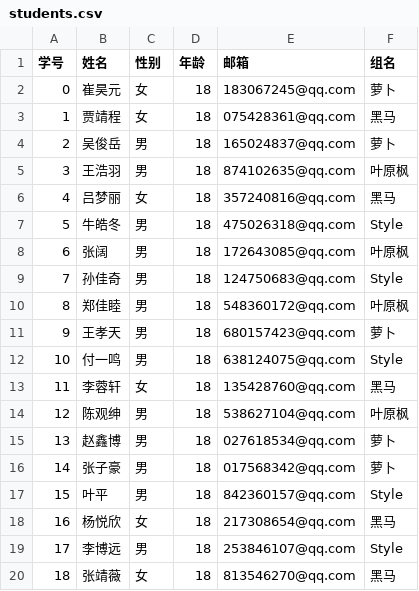
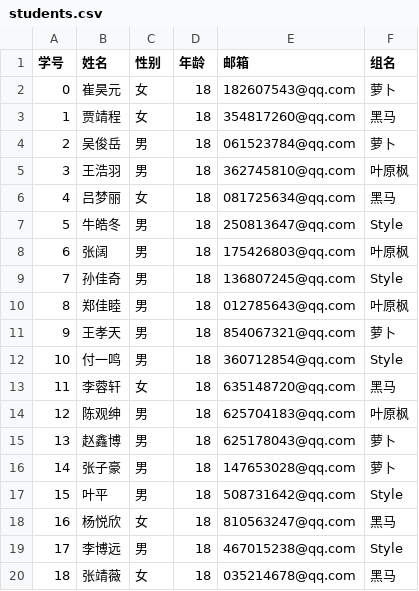
Before and after one commit to Lenovo-Future-Project-Group/Pandas_Sys, a CSV file: Data/students.csv, drawn as a sheet.

```diff
--- a/Data/students.csv
+++ b/Data/students.csv
@@ -1,20 +1,20 @@
 学号,姓名,性别,年龄,邮箱,组名
-0,崔昊元,女,18,183067245@qq.com,萝卜
-1,贾靖程,女,18,075428361@qq.com,黑马
-2,吴俊岳,男,18,165024837@qq.com,萝卜
-3,王浩羽,男,18,874102635@qq.com,叶原枫
-4,吕梦丽,女,18,357240816@qq.com,黑马
-5,牛皓冬,男,18,475026318@qq.com,Style
-6,张阔,男,18,172643085@qq.com,叶原枫
-7,孙佳奇,男,18,124750683@qq.com,Style
-8,郑佳睦,男,18,548360172@qq.com,叶原枫
-9,王孝天,男,18,680157423@qq.com,萝卜
-10,付一鸣,男,18,638124075@qq.com,Style
-11,李蓉轩,女,18,135428760@qq.com,黑马
-12,陈观绅,男,18,538627104@qq.com,叶原枫
-13,赵鑫博,男,18,027618534@qq.com,萝卜
-14,张子豪,男,18,017568342@qq.com,萝卜
-15,叶平,男,18,842360157@qq.com,Style
-16,杨悦欣,女,18,217308654@qq.com,黑马
-17,李博远,男,18,253846107@qq.com,Style
-18,张靖薇,女,18,813546270@qq.com,黑马
+0,崔昊元,女,18,182607543@qq.com,萝卜
+1,贾靖程,女,18,354817260@qq.com,黑马
+2,吴俊岳,男,18,061523784@qq.com,萝卜
+3,王浩羽,男,18,362745810@qq.com,叶原枫
+4,吕梦丽,女,18,081725634@qq.com,黑马
+5,牛皓冬,男,18,250813647@qq.com,Style
+6,张阔,男,18,175426803@qq.com,叶原枫
+7,孙佳奇,男,18,136807245@qq.com,Style
+8,郑佳睦,男,18,012785643@qq.com,叶原枫
+9,王孝天,男,18,854067321@qq.com,萝卜
+10,付一鸣,男,18,360712854@qq.com,Style
+11,李蓉轩,女,18,635148720@qq.com,黑马
+12,陈观绅,男,18,625704183@qq.com,叶原枫
+13,赵鑫博,男,18,625178043@qq.com,萝卜
+14,张子豪,男,18,147653028@qq.com,萝卜
+15,叶平,男,18,508731642@qq.com,Style
+16,杨悦欣,女,18,810563247@qq.com,黑马
+17,李博远,男,18,467015238@qq.com,Style
+18,张靖薇,女,18,035214678@qq.com,黑马
```
Also changed, not shown: 3 other files.
